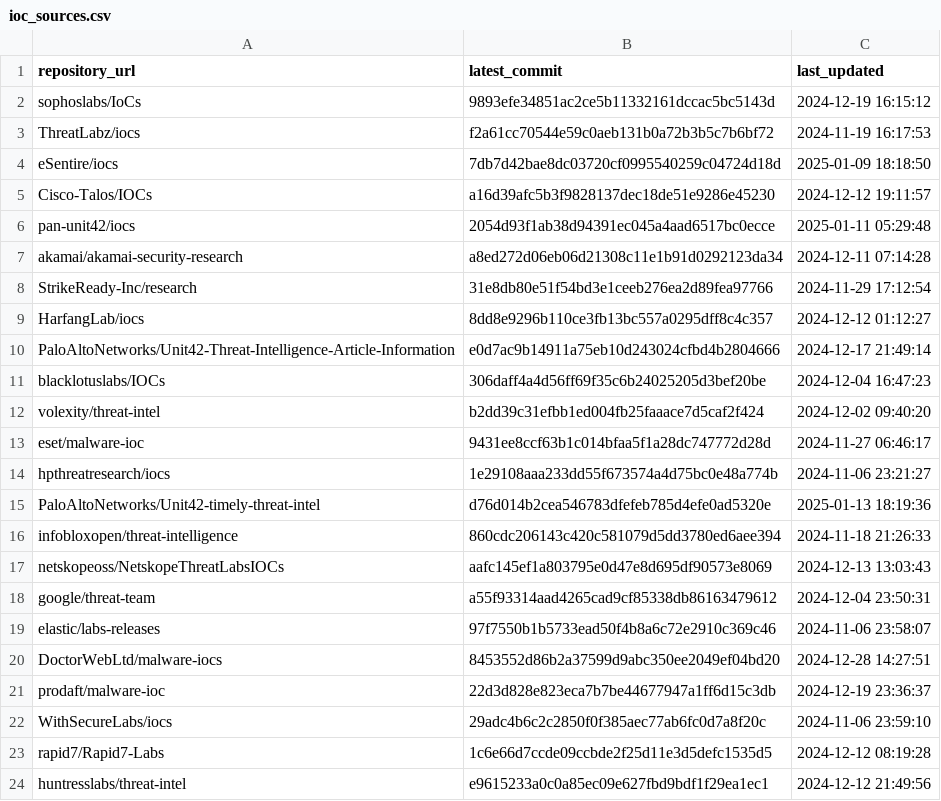
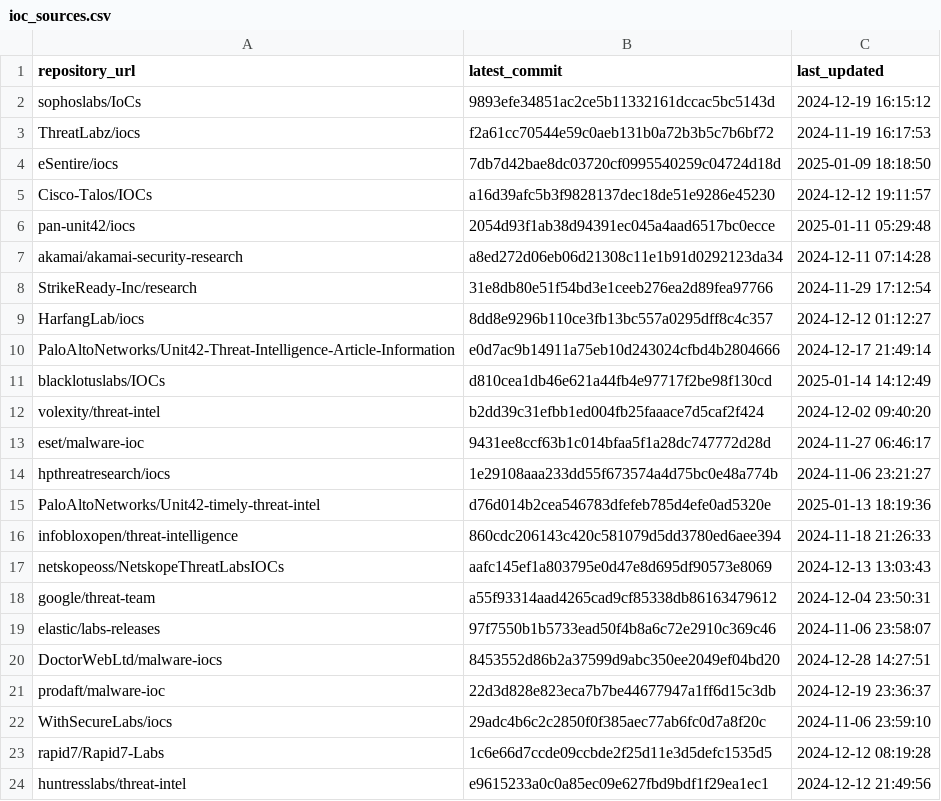
Before and after one commit to sudesh0sudesh/GithubIOC_Collector, a CSV file: ioc_sources.csv, drawn as a sheet.

```diff
--- a/ioc_sources.csv
+++ b/ioc_sources.csv
@@ -10,3 +10,3 @@ HarfangLab/iocs,8dd8e9296b110ce3fb13bc557a0295dff8c4c357,2024-12-12 01:12:27
 PaloAltoNetworks/Unit42-Threat-Intelligence-Article-Information,e0d7ac9b14911a75eb10d243024cfbd4b2804666,2024-12-17 21:49:14
-blacklotuslabs/IOCs,306daff4a4d56ff69f35c6b24025205d3bef20be,2024-12-04 16:47:23
+blacklotuslabs/IOCs,d810cea1db46e621a44fb4e97717f2be98f130cd,2025-01-14 14:12:49
 volexity/threat-intel,b2dd39c31efbb1ed004fb25faaace7d5caf2f424,2024-12-02 09:40:20
```
Also changed, not shown: 2 other files.
